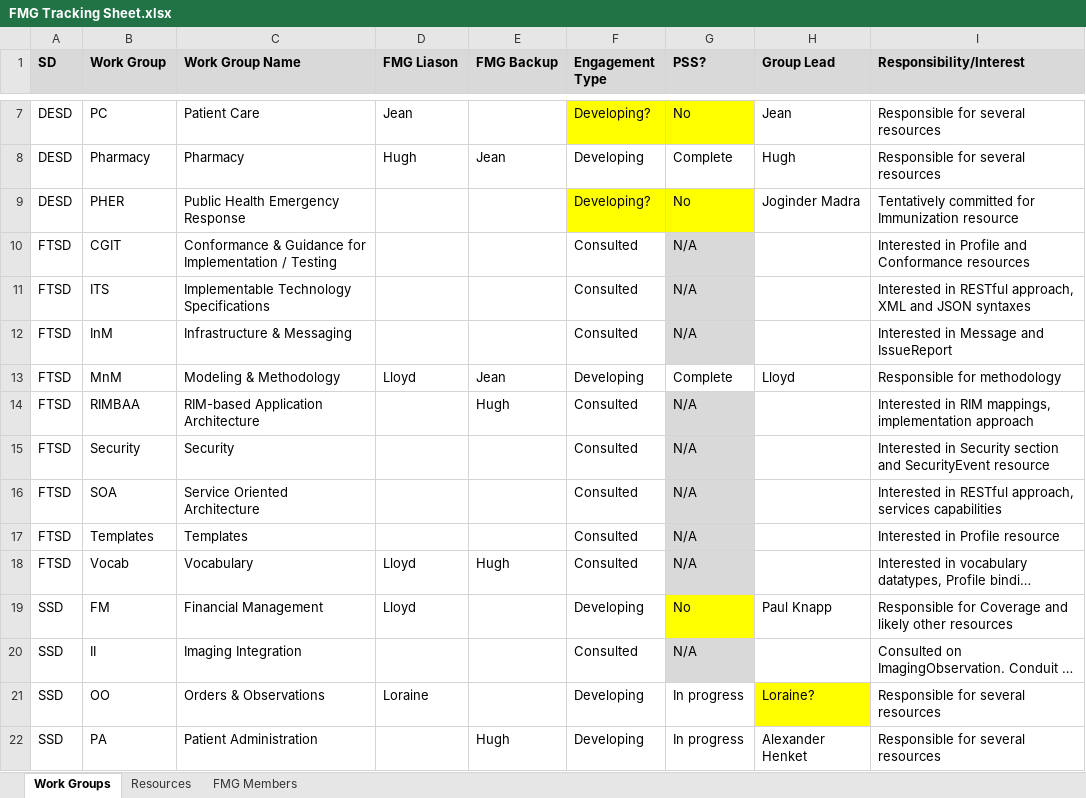
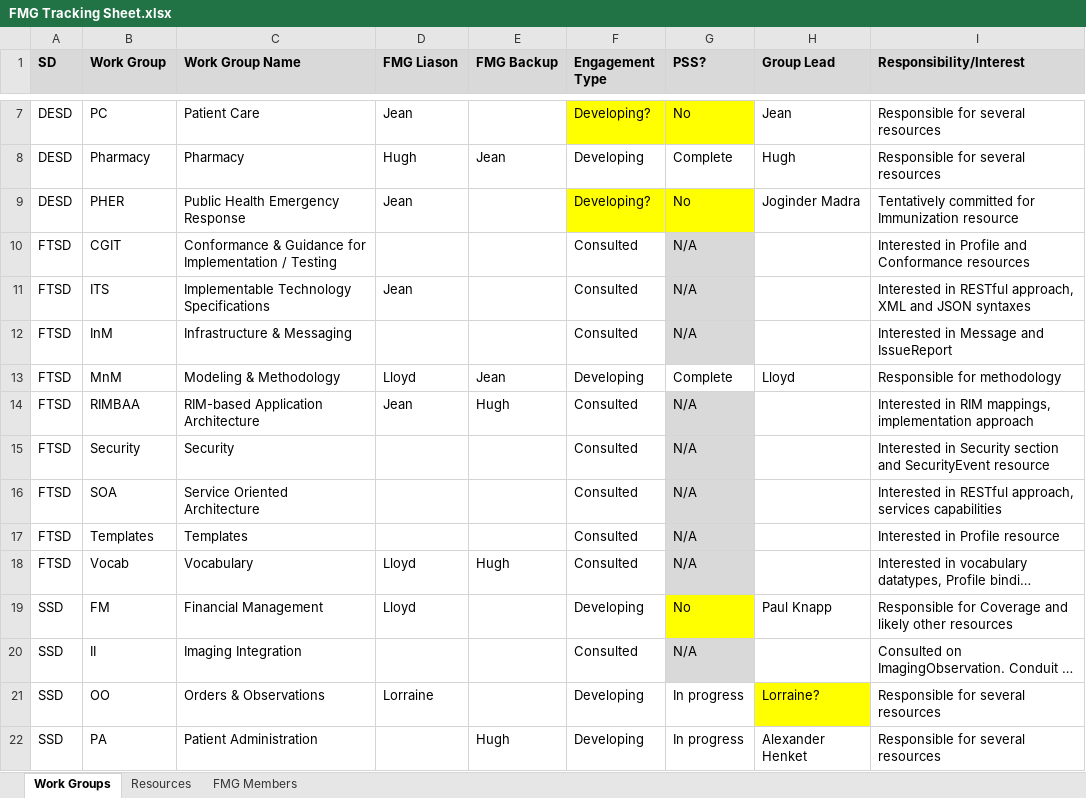
Before and after one commit to vista-novo/fhir, an Excel workbook: documents/governance/FMG/FMG Tracking Sheet.xlsx, sheet Work Groups, drawn as a sheet; only a part is shown, gaps mark what is left out; long unchanged cells end in …; values as stored, in another font and other column widths than the file's, no borders; the diff names each change by its address in the sheet, - before the commit and + after, or states it on an @@ line.

Commit message:
Added my name as liaison
git-svn-id: http://gforge.hl7.org/svn/fhir/trunk@785 2f0db536-2c49-4257-a3fa-e771ed206c19

```diff
--- a/documents/governance/FMG/FMG Tracking Sheet.xlsx (sheet Work Groups)
+++ b/documents/governance/FMG/FMG Tracking Sheet.xlsx (sheet Work Groups)
-D9 (FMG Liason): (empty)
+D9 (FMG Liason): Jean
-D11 (FMG Liason): (empty)
+D11 (FMG Liason): Jean
-D14 (FMG Liason): (empty)
+D14 (FMG Liason): Jean
-D21 (FMG Liason): Loraine
+D21 (FMG Liason): Lorraine
-H21 (Group Lead): Loraine?
+H21 (Group Lead): Lorraine?
```
Also changed, not shown: sheet FMG Members.
